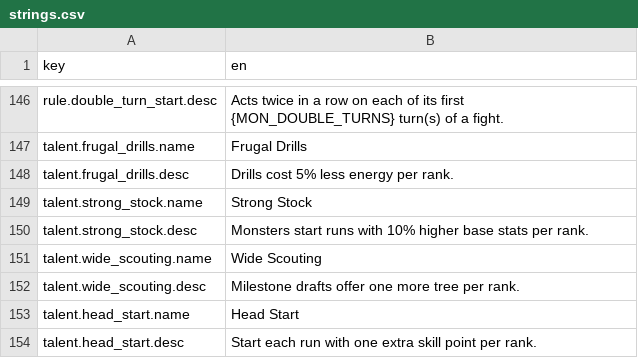
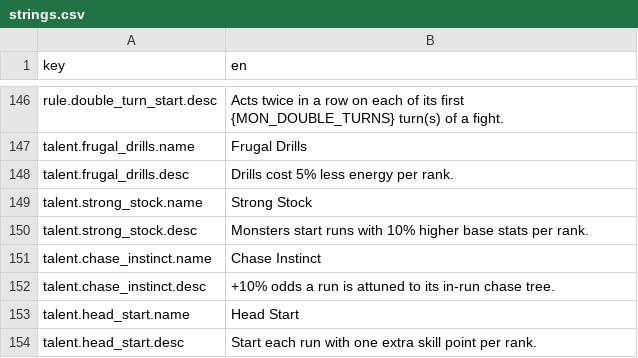
Before and after one commit to kjew2/MonStack, a CSV file: content_src/strings.csv, drawn as a sheet; only a part is shown, gaps mark what is left out; removed rows and columns are numbered as before the commit, all else as after; the diff names each change by its address in the sheet, - before the commit and + after, or states it on an @@ line.

```diff
--- a/content_src/strings.csv
+++ b/content_src/strings.csv
-row 151: talent.wide_scouting.name | Wide Scouting
-row 152: talent.wide_scouting.desc | Milestone drafts offer one more tree per rank.
+row 151: talent.chase_instinct.name | Chase Instinct
+row 152: talent.chase_instinct.desc | +10% odds a run is attuned to its in-run chase tree.
```
Also changed, not shown: content_src/constants.csv, content_src/talents.csv, 29 other files.
